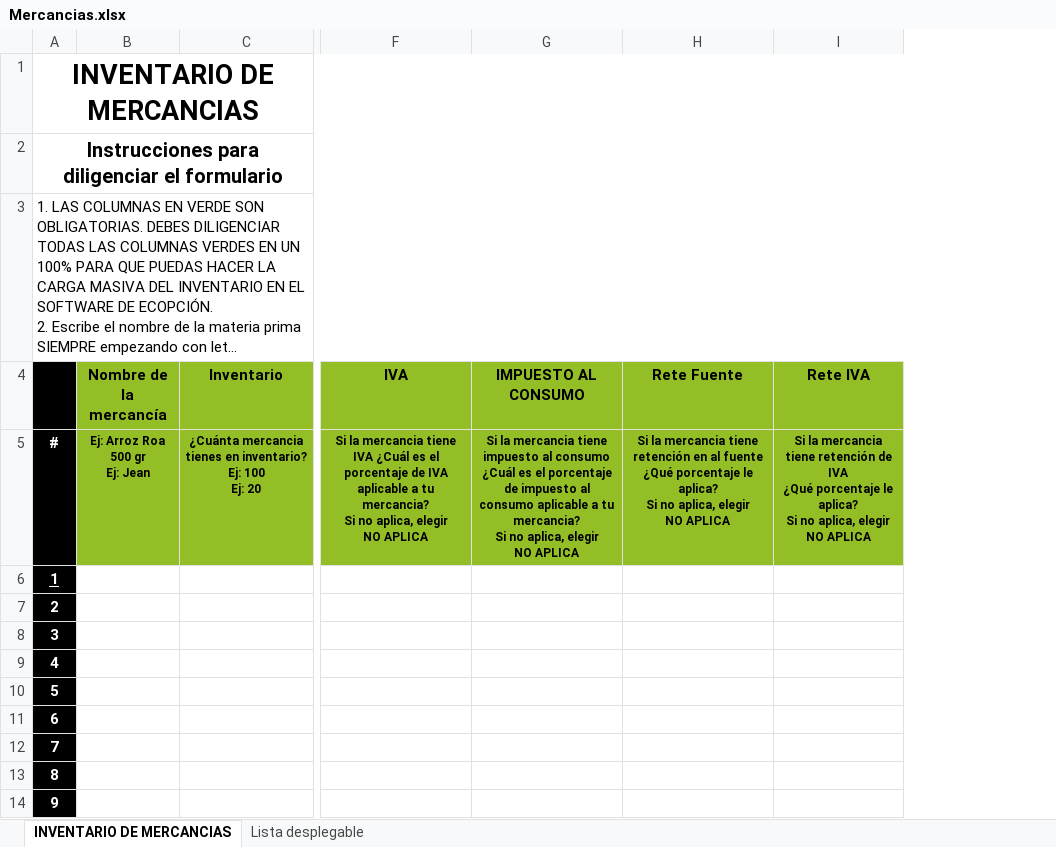
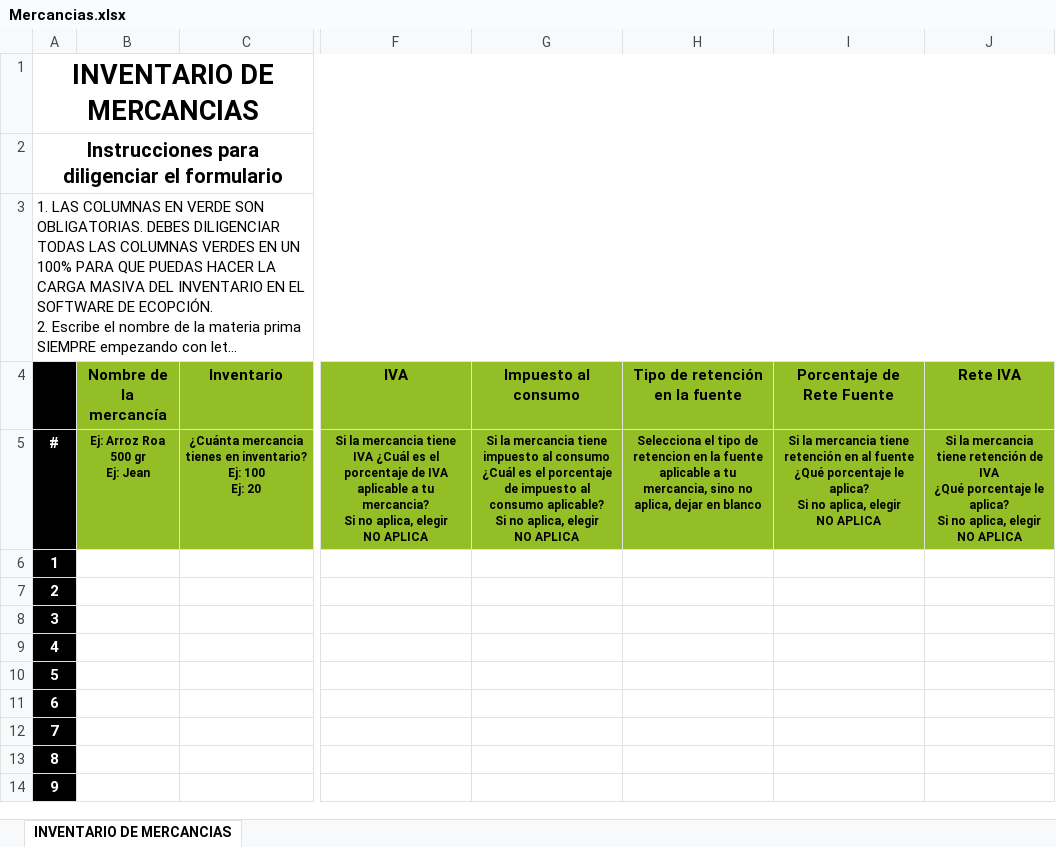
Before and after one commit to hombresostenible/ecopFront-Desarrollo, an Excel workbook: public/DownloadExcels/Mercancias.xlsx, sheet INVENTARIO DE MERCANCIAS, drawn as a sheet; only a part is shown, gaps mark what is left out; long unchanged cells end in …; values as stored, in another font and other column widths than the file's, no borders; charts and pictures not drawn; removed rows and columns are numbered as before the commit, all else as after; ↵ is a line break in a cell; the diff names each change by its address in the sheet, - before the commit and + after, or states it on an @@ line.

```diff
--- a/public/DownloadExcels/Mercancias.xlsx (sheet INVENTARIO DE MERCANCIAS)
+++ b/public/DownloadExcels/Mercancias.xlsx (sheet INVENTARIO DE MERCANCIAS)
@@ sheet tab hidden: Lista desplegable @@
-column G (IMPUESTO AL CONSUMO), row 5: Si la mercancia tiene impuesto al consumo ¿Cuál es el porcentaje de impuesto al consumo aplicable a tu mercancia? ↵ Si no aplica, elegir ↵ NO APLICA
+column G (Impuesto al consumo), row 5: Si la mercancia tiene impuesto al consumo ¿Cuál es el porcentaje de impuesto al consumo aplicable? ↵ Si no aplica, elegir ↵ NO APLICA
+column H (Tipo de retención en la fuente), row 5: Selecciona el tipo de retencion en la fuente aplicable a tu mercancia, sino no aplica, dejar en blanco
-I4: Rete Fuente
+I4: Porcentaje de Rete Fuente
-A6 underline: on
+A6 underline: off
```
Also changed, not shown: charts or pictures, public/DownloadExcels/Equipos_Herramientas_y_Maquinaria.xlsx, public/DownloadExcels/Materias_Primas.xlsx, 5 other files.
